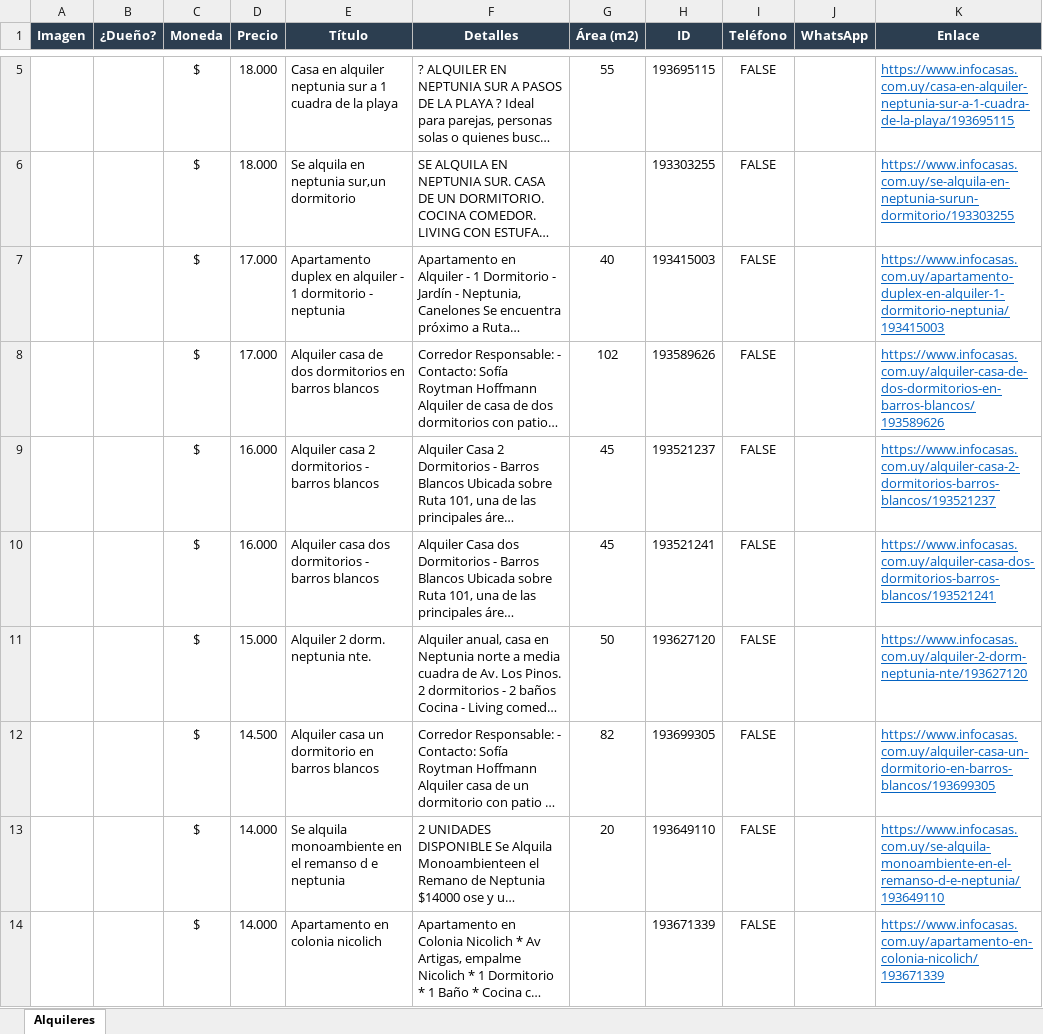
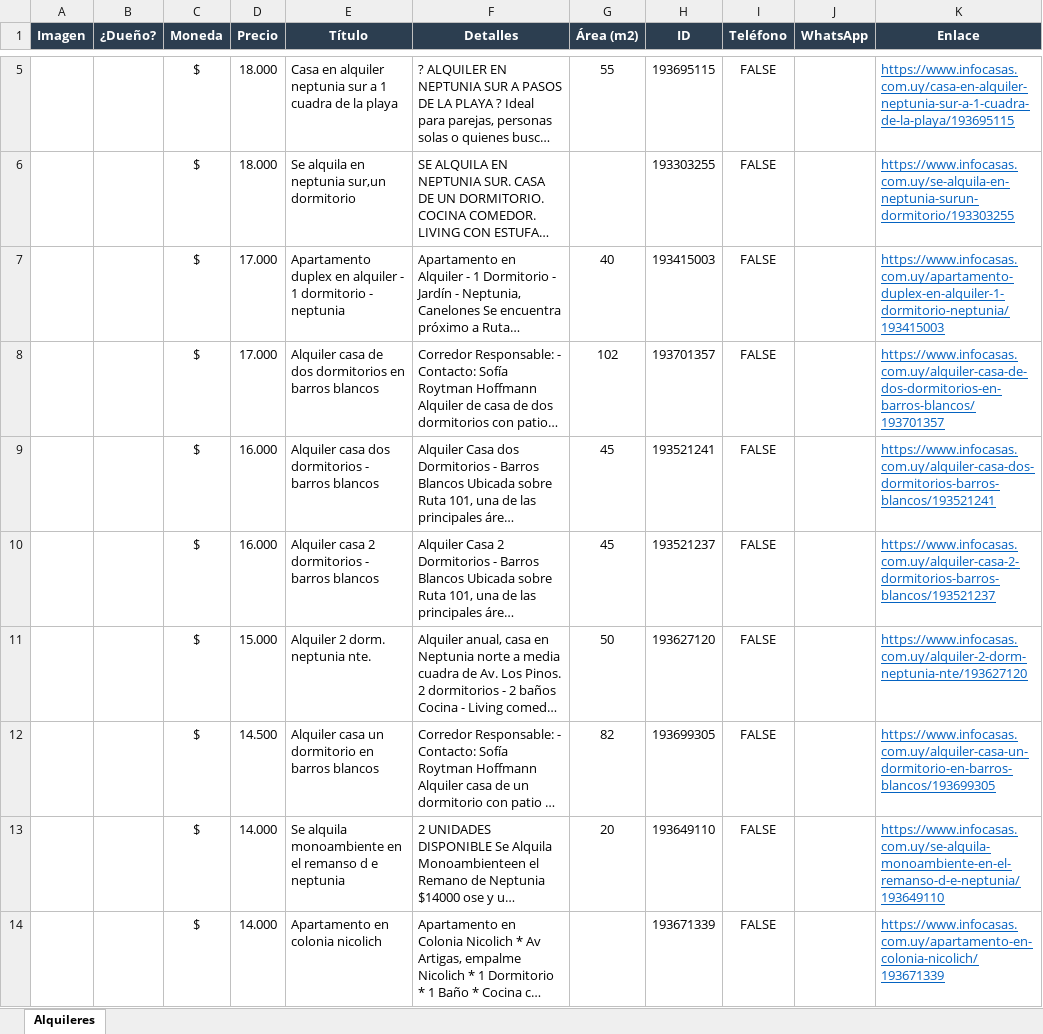
Before and after one commit to jgnacio/scrp_alquileres, an Excel workbook: alquileres.xlsx, sheet Alquileres, drawn as a sheet; only a part is shown, gaps mark what is left out; long unchanged cells end in …; values as stored, in another font and other column widths than the file's, no borders; charts and pictures not drawn; the diff covers the shown part only; the diff names each change by its address in the sheet, - before the commit and + after, or states it on an @@ line.

```diff
--- a/alquileres.xlsx (sheet Alquileres)
+++ b/alquileres.xlsx (sheet Alquileres)
-H8 (ID): 193589626
+H8 (ID): 193701357
-K8 (Enlace): https://www.infocasas.com.uy/alquiler-casa-de-dos-dormitorios-en-barros-blancos/193589626
+K8 (Enlace): https://www.infocasas.com.uy/alquiler-casa-de-dos-dormitorios-en-barros-blancos/193701357
@@ row 10 moved to row 9: $ @@
```
Also changed, not shown: 1 removed row and 1 moved row elsewhere in this sheet, charts or pictures, 2 other files.
